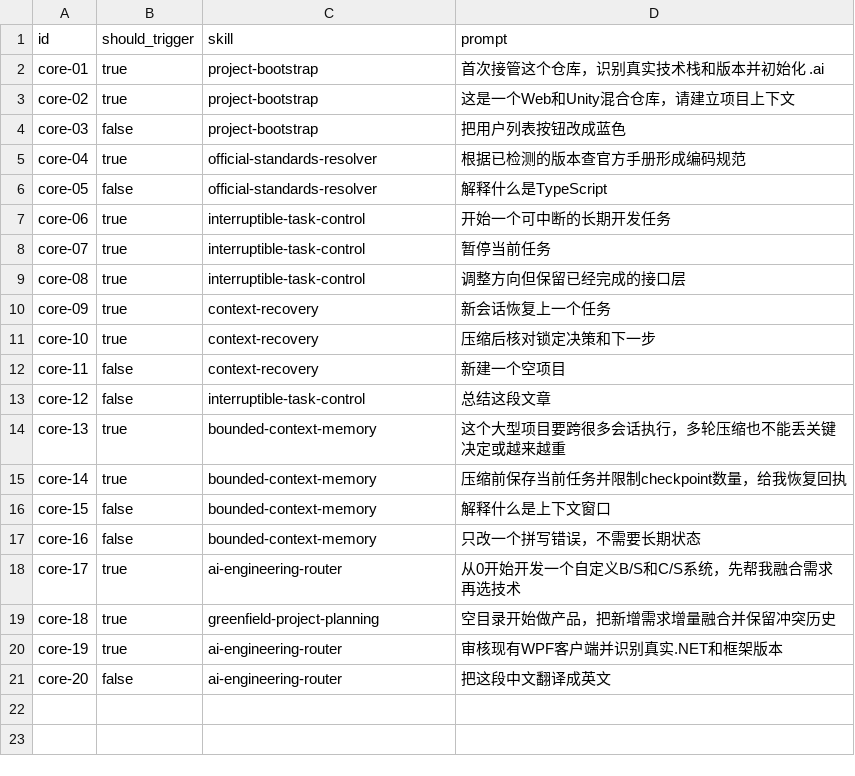
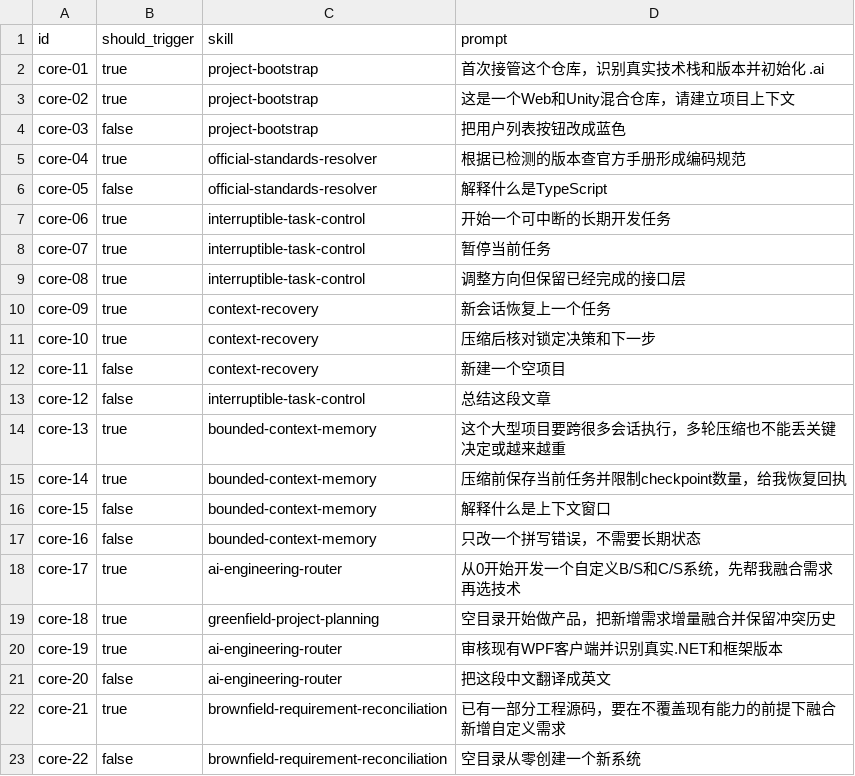
Before and after one commit to HikerM/hiker-workflow-skill-pack, a CSV file: skill-groups/ai-software-engineering-platform-enterprise/plugins/ai-engineering-core/evals/prompts.csv, drawn as a sheet.

Commit message:
feat: reconcile brownfield requirements

```diff
--- a/skill-groups/ai-software-engineering-platform-enterprise/plugins/ai-engineering-core/evals/prompts.csv
+++ b/skill-groups/ai-software-engineering-platform-enterprise/plugins/ai-engineering-core/evals/prompts.csv
@@ -21 +21,3 @@ core-19,true,ai-engineering-router,"审核现有WPF客户端并识别真实.NET
 core-20,false,ai-engineering-router,"把这段中文翻译成英文"
+core-21,true,brownfield-requirement-reconciliation,"已有一部分工程源码，要在不覆盖现有能力的前提下融合新增自定义需求"
+core-22,false,brownfield-requirement-reconciliation,"空目录从零创建一个新系统"
```
Also changed, not shown: 18 other files.
